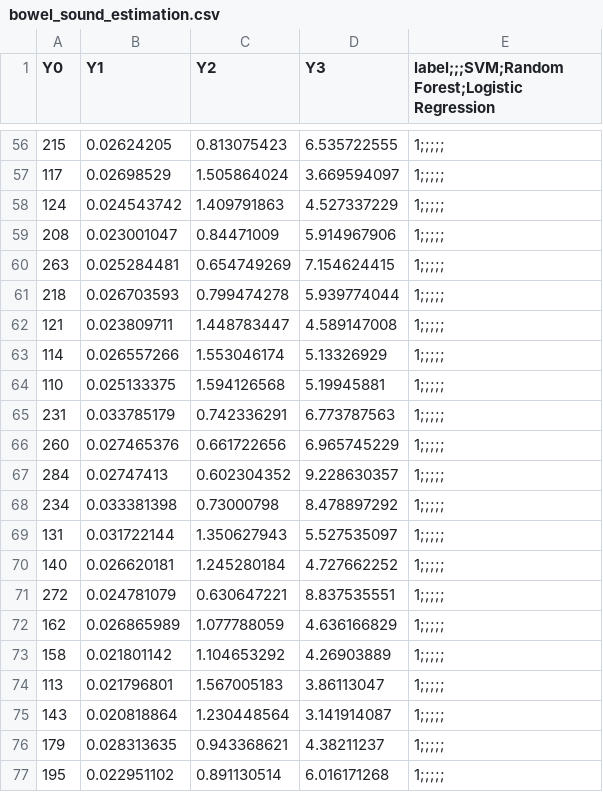
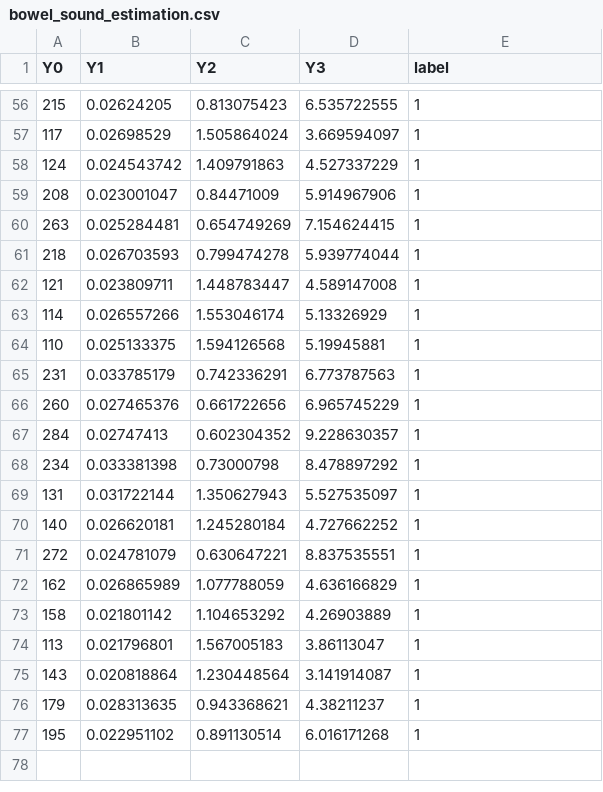
Before and after one commit to CourseReps/ECEN662-Spring2018, a CSV file: Students/aycaaygun/FinalProject/bowel_sound_estimation.csv, drawn as a sheet; only a part is shown, gaps mark what is left out; the diff covers the shown part only.

```diff
--- a/Students/aycaaygun/FinalProject/bowel_sound_estimation.csv
+++ b/Students/aycaaygun/FinalProject/bowel_sound_estimation.csv
@@ -1 +1 @@
-Y0,Y1,Y2,Y3,label;;;SVM;Random Forest;Logistic Regression
+Y0,Y1,Y2,Y3,label
@@ -56,22 +56,22 @@ Y0,Y1,Y2,Y3,label;;;SVM;Random Forest;Logistic Regression
-215,0.02624205,0.813075423,6.535722555,1;;;;;
-117,0.02698529,1.505864024,3.669594097,1;;;;;
-124,0.024543742,1.409791863,4.527337229,1;;;;;
-208,0.023001047,0.84471009,5.914967906,1;;;;;
-263,0.025284481,0.654749269,7.154624415,1;;;;;
-218,0.026703593,0.799474278,5.939774044,1;;;;;
-121,0.023809711,1.448783447,4.589147008,1;;;;;
-114,0.026557266,1.553046174,5.13326929,1;;;;;
-110,0.025133375,1.594126568,5.19945881,1;;;;;
-231,0.033785179,0.742336291,6.773787563,1;;;;;
-260,0.027465376,0.661722656,6.965745229,1;;;;;
-284,0.02747413,0.602304352,9.228630357,1;;;;;
-234,0.033381398,0.73000798,8.478897292,1;;;;;
-131,0.031722144,1.350627943,5.527535097,1;;;;;
-140,0.026620181,1.245280184,4.727662252,1;;;;;
-272,0.024781079,0.630647221,8.837535551,1;;;;;
-162,0.026865989,1.077788059,4.636166829,1;;;;;
-158,0.021801142,1.104653292,4.26903889,1;;;;;
-113,0.021796801,1.567005183,3.86113047,1;;;;;
-143,0.020818864,1.230448564,3.141914087,1;;;;;
-179,0.028313635,0.943368621,4.38211237,1;;;;;
-195,0.022951102,0.891130514,6.016171268,1;;;;;
+215,0.02624205,0.813075423,6.535722555,1
+117,0.02698529,1.505864024,3.669594097,1
+124,0.024543742,1.409791863,4.527337229,1
+208,0.023001047,0.84471009,5.914967906,1
+263,0.025284481,0.654749269,7.154624415,1
+218,0.026703593,0.799474278,5.939774044,1
+121,0.023809711,1.448783447,4.589147008,1
+114,0.026557266,1.553046174,5.13326929,1
+110,0.025133375,1.594126568,5.19945881,1
+231,0.033785179,0.742336291,6.773787563,1
+260,0.027465376,0.661722656,6.965745229,1
+284,0.02747413,0.602304352,9.228630357,1
+234,0.033381398,0.73000798,8.478897292,1
+131,0.031722144,1.350627943,5.527535097,1
+140,0.026620181,1.245280184,4.727662252,1
+272,0.024781079,0.630647221,8.837535551,1
+162,0.026865989,1.077788059,4.636166829,1
+158,0.021801142,1.104653292,4.26903889,1
+113,0.021796801,1.567005183,3.86113047,1
+143,0.020818864,1.230448564,3.141914087,1
+179,0.028313635,0.943368621,4.38211237,1
+195,0.022951102,0.891130514,6.016171268,1
```
Also changed, not shown: 54 edited cells elsewhere in this file.
